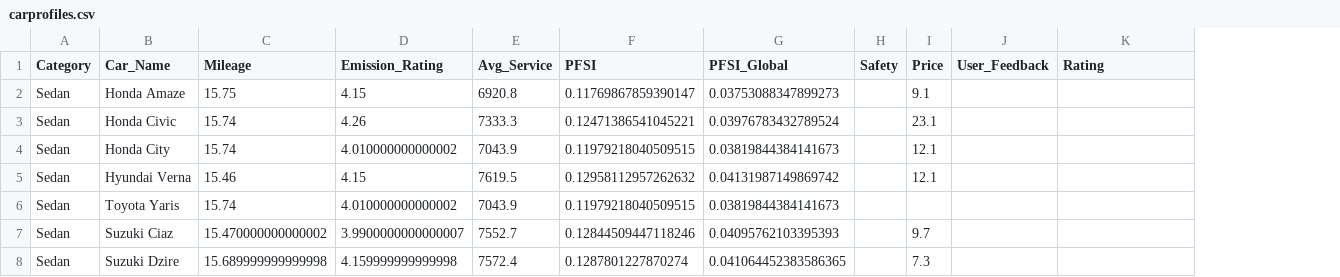
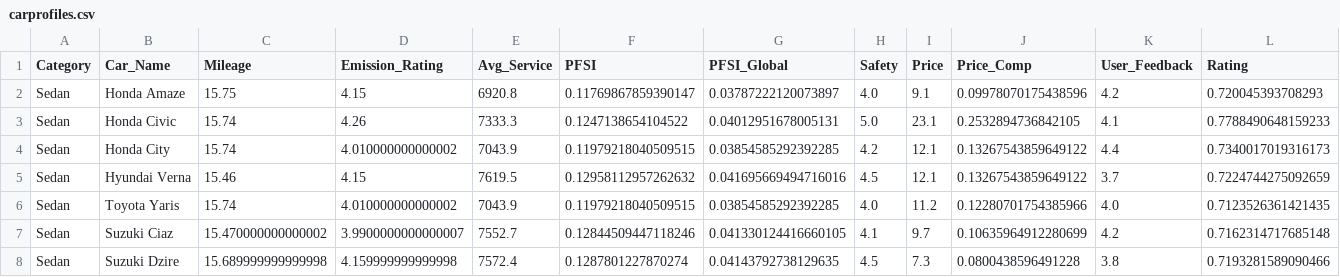
Before and after one commit to ishaansharma7/RA24_Cybercrats_WIMDR, a CSV file: sih project/sihproject/vmi/static/carprofiles/carprofiles.csv, drawn as a sheet; only a part is shown; addresses are those after the commit; the diff covers the shown part only; the diff names each change by its address in the sheet, - before the commit and + after, or states it on an @@ line.

```diff
--- a/sih project/sihproject/vmi/static/carprofiles/carprofiles.csv
+++ b/sih project/sihproject/vmi/static/carprofiles/carprofiles.csv
+column J (Price_Comp), rows 2-8: 0.09978070175438596 | 0.2532894736842105 | 0.13267543859649122 | 0.13267543859649122 | 0.12280701754385966 | 0.10635964912280699 | 0.0800438596491228
-G2 (PFSI_Global): 0.03753088347899273
+G2 (PFSI_Global): 0.03787222120073897
-H2 (Safety): (empty)
+H2 (Safety): 4.0
-K2 (User_Feedback): (empty)
+K2 (User_Feedback): 4.2
-L2 (Rating): (empty)
+L2 (Rating): 0.720045393708293
-F3 (PFSI): 0.12471386541045221
+F3 (PFSI): 0.1247138654104522
-G3 (PFSI_Global): 0.03976783432789524
+G3 (PFSI_Global): 0.04012951678005131
-H3 (Safety): (empty)
+H3 (Safety): 5.0
-K3 (User_Feedback): (empty)
+K3 (User_Feedback): 4.1
-L3 (Rating): (empty)
+L3 (Rating): 0.7788490648159233
-G4 (PFSI_Global): 0.03819844384141673
+G4 (PFSI_Global): 0.03854585292392285
-H4 (Safety): (empty)
+H4 (Safety): 4.2
-K4 (User_Feedback): (empty)
+K4 (User_Feedback): 4.4
-L4 (Rating): (empty)
+L4 (Rating): 0.7340017019316173
-G5 (PFSI_Global): 0.04131987149869742
+G5 (PFSI_Global): 0.041695669494716016
-H5 (Safety): (empty)
+H5 (Safety): 4.5
-K5 (User_Feedback): (empty)
+K5 (User_Feedback): 3.7
-L5 (Rating): (empty)
+L5 (Rating): 0.7224744275092659
-G6 (PFSI_Global): 0.03819844384141673
+G6 (PFSI_Global): 0.03854585292392285
-H6 (Safety): (empty)
+H6 (Safety): 4.0
-I6 (Price): (empty)
+I6 (Price): 11.2
-K6 (User_Feedback): (empty)
+K6 (User_Feedback): 4.0
-L6 (Rating): (empty)
+L6 (Rating): 0.7123526361421435
-G7 (PFSI_Global): 0.04095762103395393
+G7 (PFSI_Global): 0.041330124416660105
-H7 (Safety): (empty)
+H7 (Safety): 4.1
-K7 (User_Feedback): (empty)
+K7 (User_Feedback): 4.2
-L7 (Rating): (empty)
+L7 (Rating): 0.7162314717685148
-G8 (PFSI_Global): 0.041064452383586365
+G8 (PFSI_Global): 0.04143792738129635
-H8 (Safety): (empty)
+H8 (Safety): 4.5
-K8 (User_Feedback): (empty)
+K8 (User_Feedback): 3.8
-L8 (Rating): (empty)
+L8 (Rating): 0.7193281589090466
```
Also changed, not shown: 70 edited cells elsewhere in this file, sih project/sihproject/vmi/static/carprofiles/Kia Carnival/service_info.csv, sih project/sihproject/vmi/static/carprofiles/Suzuki Brezza/service_info.csv, 20 other files.
